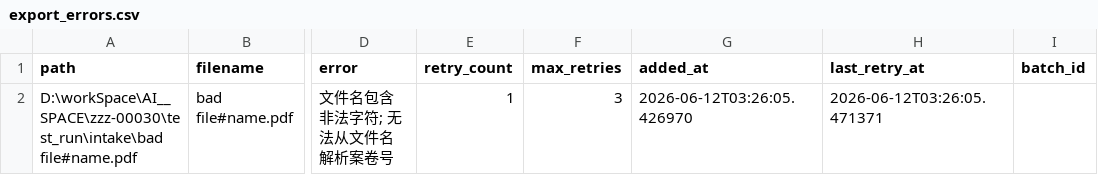
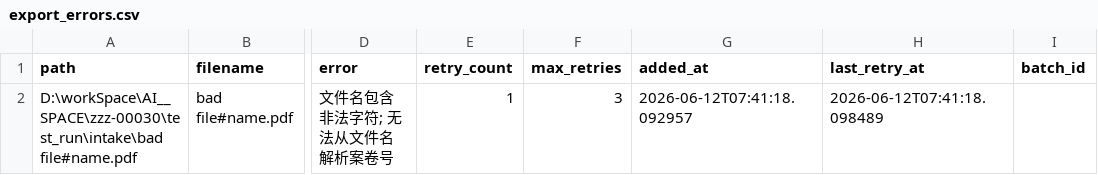
Before and after one commit to zzz-net/zzz-00030, a CSV file: test_run/export_errors.csv, drawn as a sheet; only a part is shown, gaps mark what is left out; the diff names each change by its address in the sheet, - before the commit and + after, or states it on an @@ line.

```diff
--- a/test_run/export_errors.csv
+++ b/test_run/export_errors.csv
-G2 (added_at): 2026-06-12T03:26:05.426970
+G2 (added_at): 2026-06-12T07:41:18.092957
-H2 (last_retry_at): 2026-06-12T03:26:05.471371
+H2 (last_retry_at): 2026-06-12T07:41:18.098489
```
Also changed, not shown: test_hc_run/final_errors.csv, 41 other files.
